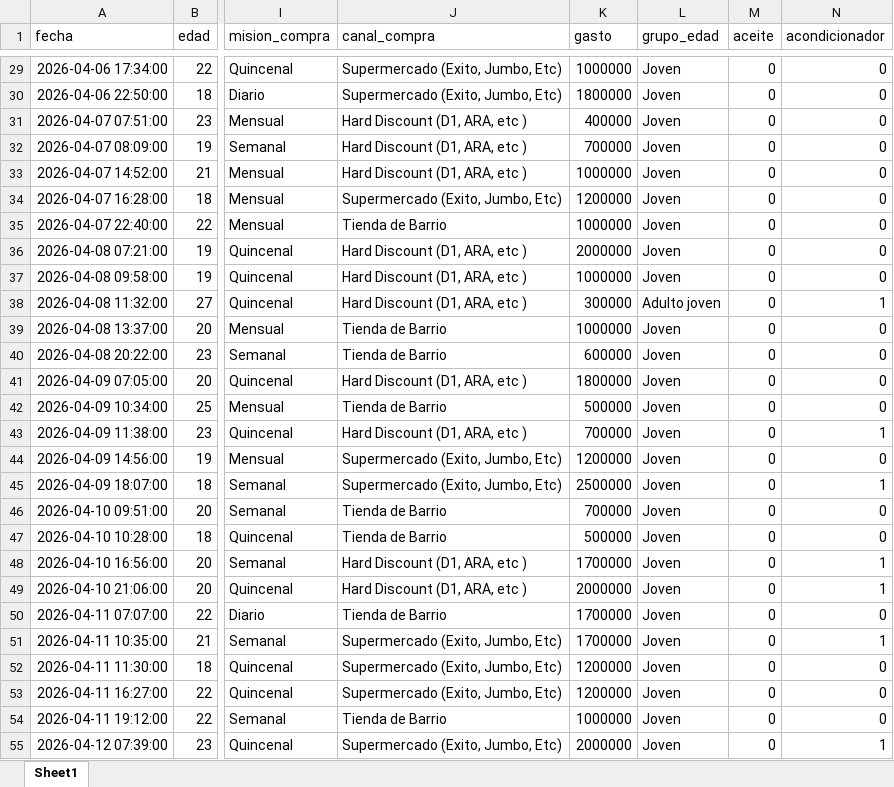
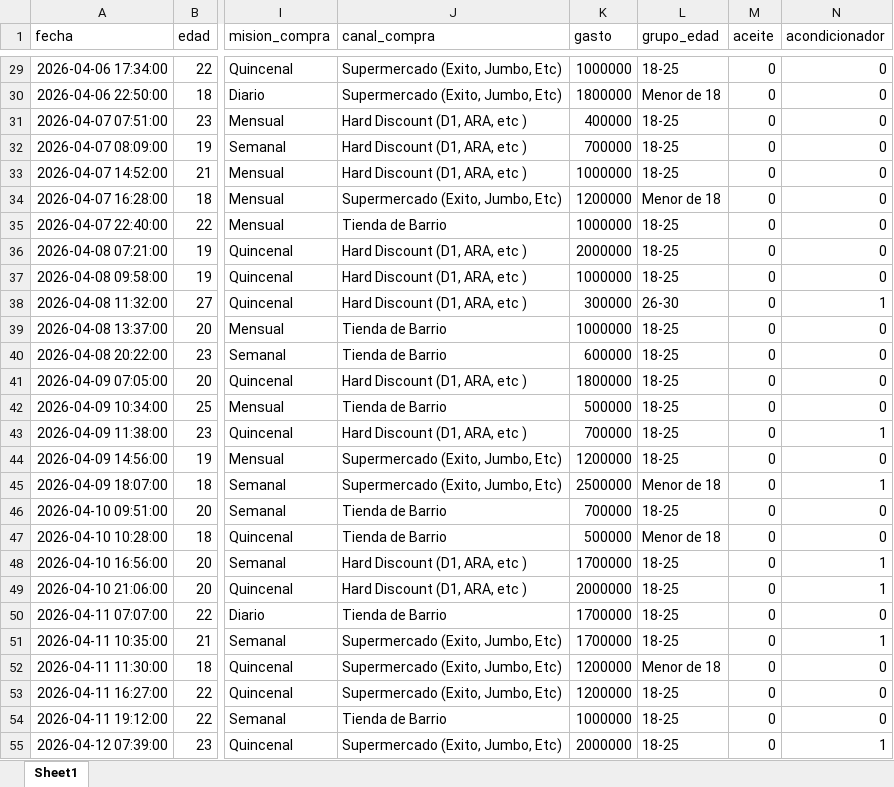
Before and after one commit to 5arSanti/data-mining-eclat, an Excel workbook: df_procesado.xlsx, sheet Sheet1, drawn as a sheet; only a part is shown, gaps mark what is left out; values as stored, in another font and other column widths than the file's, no borders; the diff covers the shown part only; the diff names each change by its address in the sheet, - before the commit and + after, or states it on an @@ line.

```diff
--- a/df_procesado.xlsx (sheet Sheet1)
+++ b/df_procesado.xlsx (sheet Sheet1)
-L29 (grupo_edad): Joven
+L29 (grupo_edad): 18-25
-L30 (grupo_edad): Joven
+L30 (grupo_edad): Menor de 18
-L31:L33 (grupo_edad): Joven
+L31:L33 (grupo_edad): 18-25
-L34 (grupo_edad): Joven
+L34 (grupo_edad): Menor de 18
-L35:L37 (grupo_edad): Joven
+L35:L37 (grupo_edad): 18-25
-L38 (grupo_edad): Adulto joven
+L38 (grupo_edad): 26-30
-L39:L44 (grupo_edad): Joven
+L39:L44 (grupo_edad): 18-25
-L45 (grupo_edad): Joven
+L45 (grupo_edad): Menor de 18
-L46 (grupo_edad): Joven
+L46 (grupo_edad): 18-25
-L47 (grupo_edad): Joven
+L47 (grupo_edad): Menor de 18
-L48:L51 (grupo_edad): Joven
+L48:L51 (grupo_edad): 18-25
-L52 (grupo_edad): Joven
+L52 (grupo_edad): Menor de 18
-L53:L55 (grupo_edad): Joven
+L53:L55 (grupo_edad): 18-25
```
Also changed, not shown: 173 edited cells elsewhere in this sheet, 1 other file.
